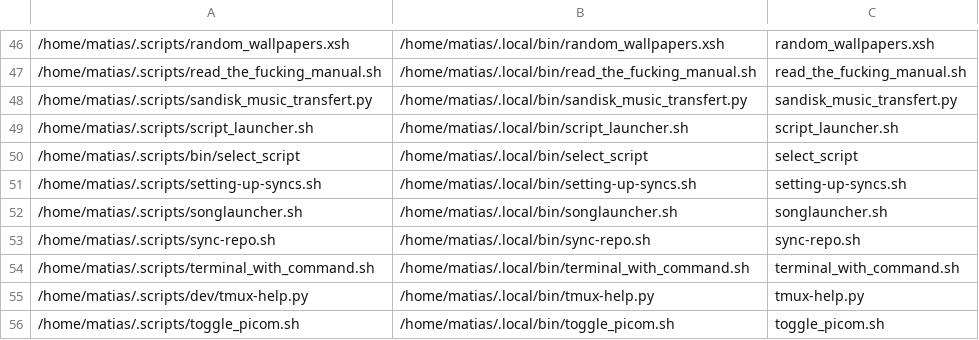
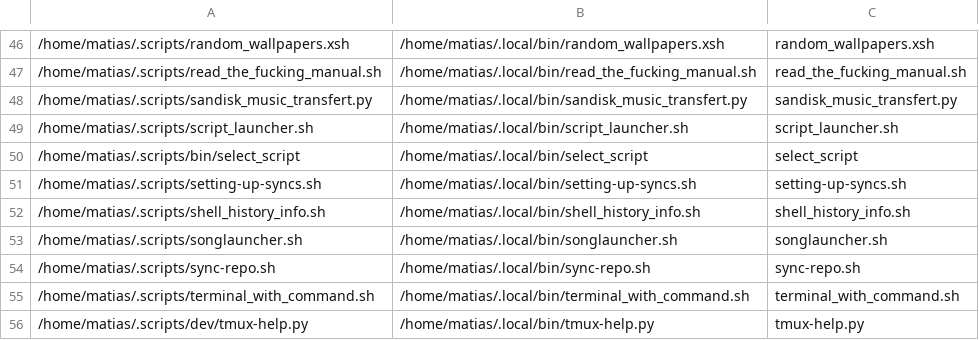
Before and after one commit to matias-ceau/scripts, a CSV file: data/symlink_data.csv, drawn as a sheet; only a part is shown, gaps mark what is left out; the shorter side is filled out with more unchanged rows; the diff names each change by its address in the sheet, - before the commit and + after, or states it on an @@ line.

Commit message:
5 change(s) from matias@karhu

```diff
--- a/data/symlink_data.csv
+++ b/data/symlink_data.csv
+row 52: /home/matias/.scripts/shell_history_info.sh | /home/matias/.local/bin/shell_history_info.sh | shell_history_info.sh
```
Also changed, not shown: 4 other files.
